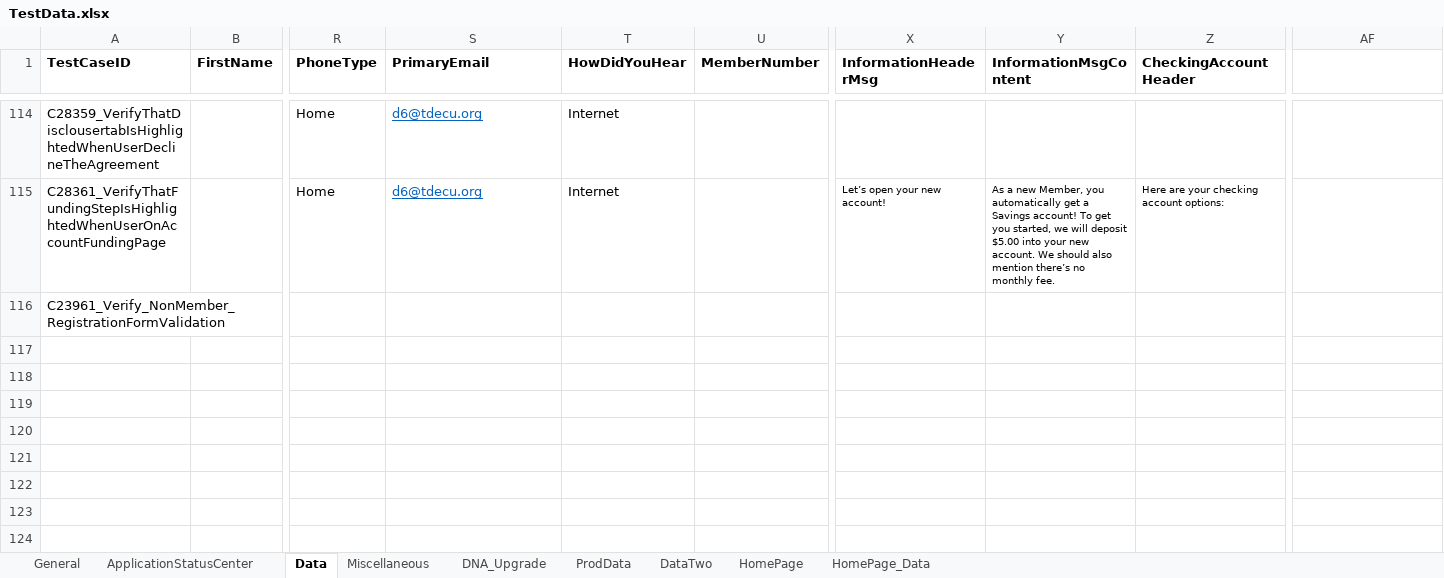
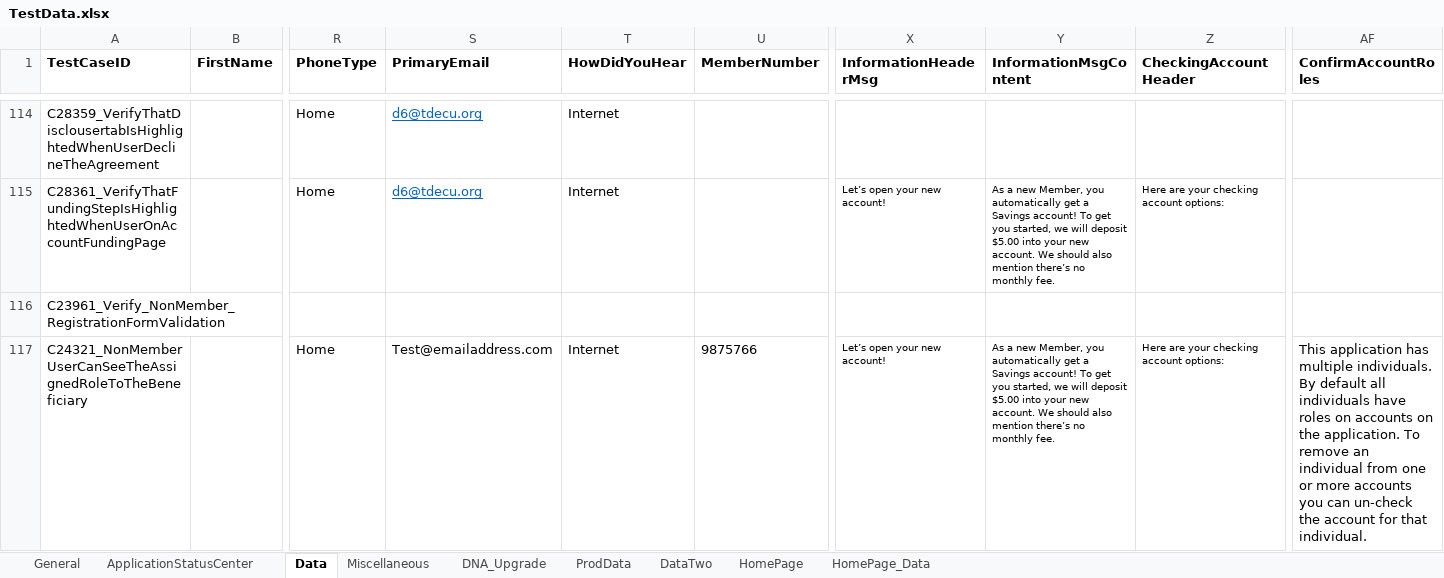
Before and after one commit to mamata-create/TDECUProjects, an Excel workbook: InstantOpen_NewMember/src/main/java/com/Resources/TestData.xlsx, sheet Data, drawn as a sheet; only a part is shown, gaps mark what is left out; values as stored, in another font and other column widths than the file's, no borders; rows hold the shown columns only; the diff names each change by its address in the sheet, - before the commit and + after, or states it on an @@ line.

Commit message:
Code Commit for Test Case ID C24321

```diff
--- a/InstantOpen_NewMember/src/main/java/com/Resources/TestData.xlsx (sheet Data)
+++ b/InstantOpen_NewMember/src/main/java/com/Resources/TestData.xlsx (sheet Data)
-AF1: (empty)
+AF1: ConfirmAccountRoles
+row 117: C24321_NonMemberUserCanSeeTheAssignedRoleToTheBeneficiary |  | Home | Test@emailaddress.com | Internet | 9875766 | Let’s open your new account! | As a new Member, you automatically get a Savings account! To get you started, we will deposit $5.00 into your new account. We should also mention there’s no monthly fee. | Here are your checking account options: | This application has multiple individuals. By default all individuals have roles on accounts on the application. To remove an individual from one or more accounts you can un-check the account for that individual.
```
Also changed, not shown: sheet General, 14 other files.
